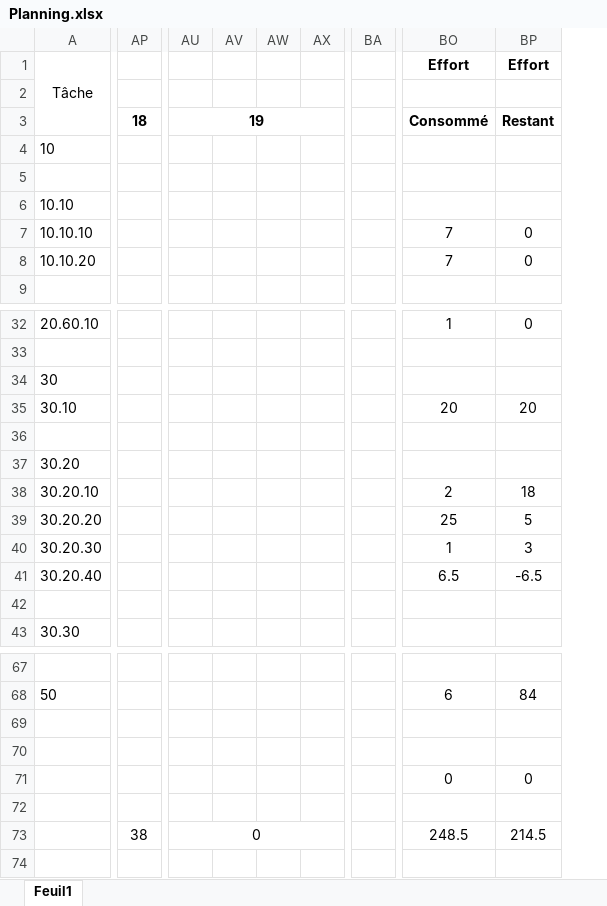
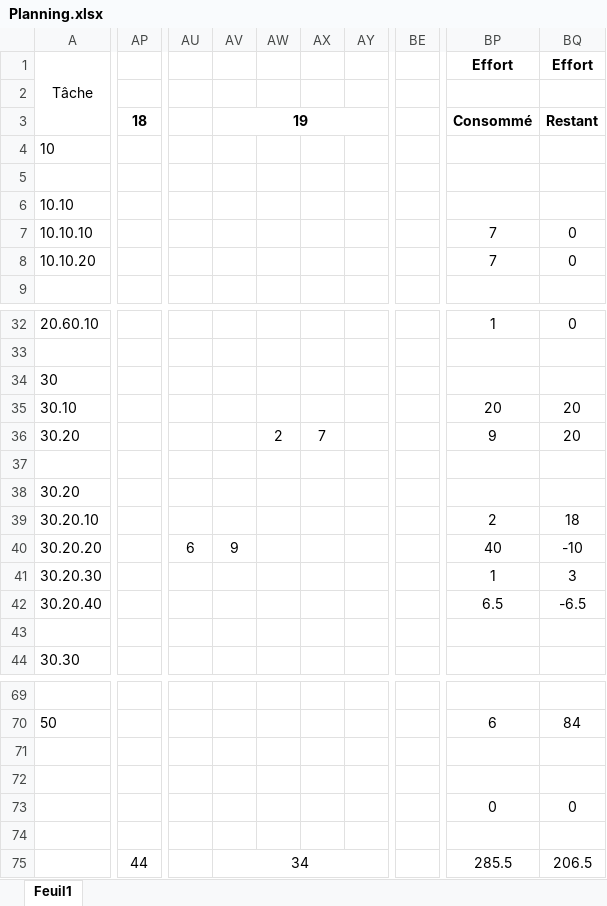
Before and after one commit to heig-vd-tin/plan-heigvd, an Excel workbook: 01_doc/Planning.xlsx, sheet Feuil1, drawn as a sheet; only a part is shown, gaps mark what is left out; values as stored, in another font and other column widths than the file's, no borders; removed rows and columns are numbered as before the commit, all else as after; rows hold the shown columns only; the diff covers the shown part only; the diff names each change by its address in the sheet, - before the commit and + after, or states it on an @@ line.

```diff
--- a/01_doc/Planning.xlsx (sheet Feuil1)
+++ b/01_doc/Planning.xlsx (sheet Feuil1)
+column AU, row 40: 6
-column AV, empty
-column AW, empty
-column AX, empty
+column AW, empty
+column AX, empty
+column AY, empty
-column BA, empty
+column BE, empty
+row 36: 30.20 |  |  |  | 2 | 7 |  |  | 9 | 20
-AV40: (empty)
+AV40: 9
-BP40: 25
+BP40: 40
-BQ40: 5
+BQ40: -10
-AP75: 38
+AP75: 44
-AV75: 0
+AV75: 34
-BP75: 248.5
+BP75: 285.5
-BQ75: 214.5
+BQ75: 206.5
```
Also changed, not shown: 1 added row, 2 added columns, 2 removed columns, 4 edited cells and cell formats elsewhere in this sheet, formulas that keep their value, 41 other files.
